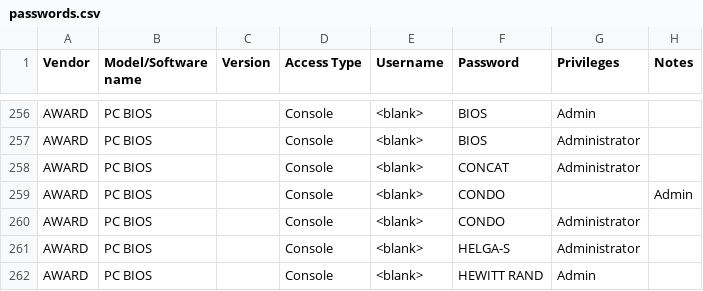
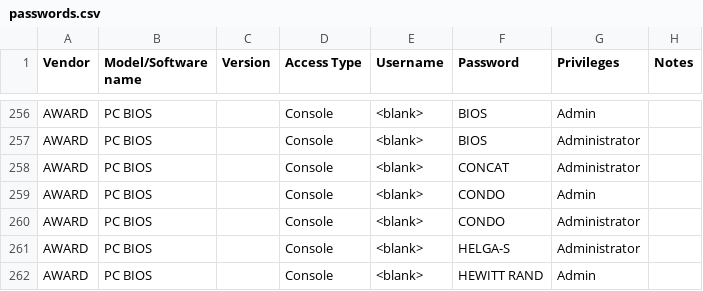
Before and after one commit to many-passwords/many-passwords, a CSV file: passwords.csv, drawn as a sheet; only a part is shown, gaps mark what is left out.

Commit message:
Update passwords.csv

```diff
--- a/passwords.csv
+++ b/passwords.csv
@@ -258,3 +258,3 @@ AWARD,PC BIOS,,Console,<blank>,BIOS,Administrator,
 AWARD,PC BIOS,,Console,<blank>,CONCAT,Administrator,
-AWARD,PC BIOS,,Console,<blank>,CONDO,,Admin,
+AWARD,PC BIOS,,Console,<blank>,CONDO,Admin,
 AWARD,PC BIOS,,Console,<blank>,CONDO,Administrator,
```
